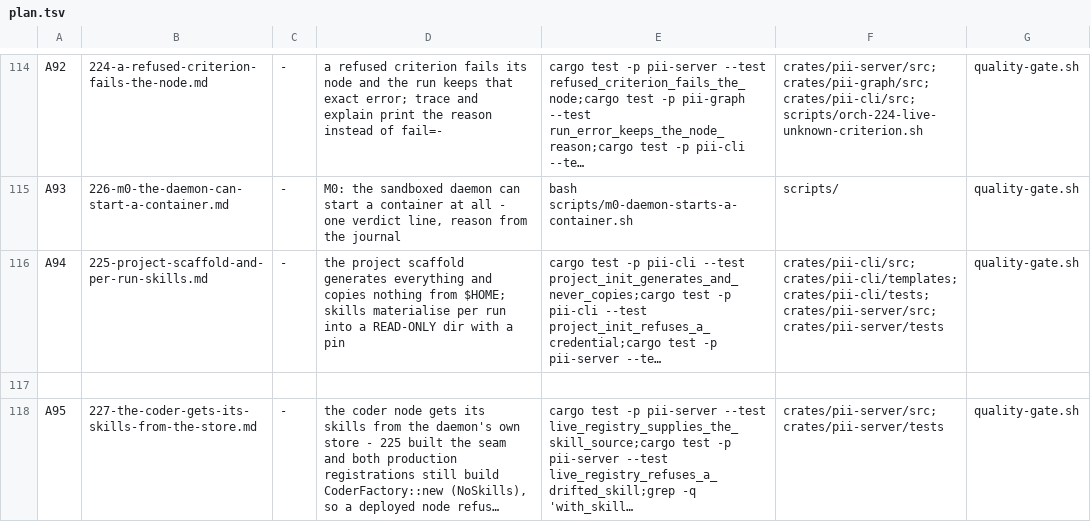
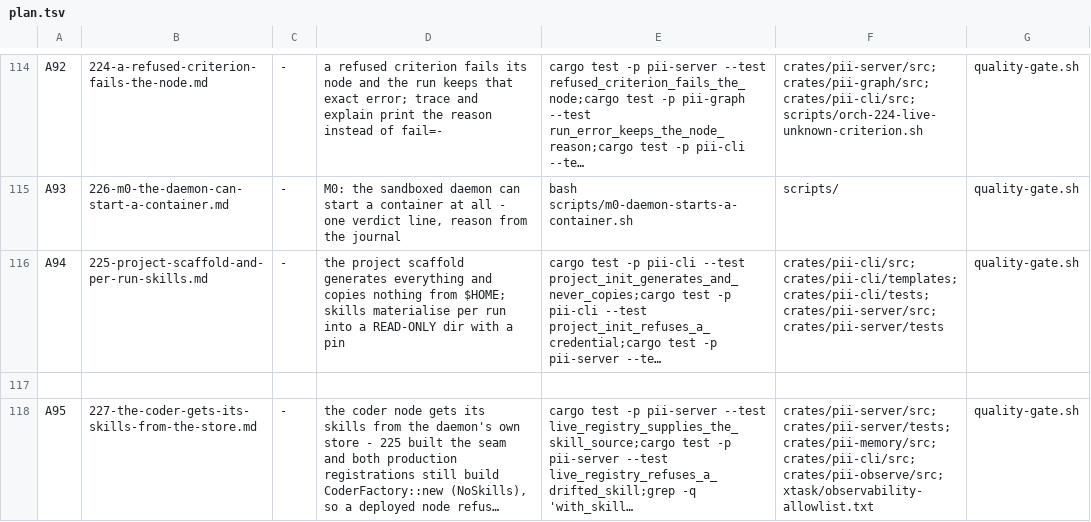
Before and after one commit to bitscrafts/pi-improved, a TSV file: scripts/autonomy/plan.tsv, drawn as a sheet; only a part is shown, gaps mark what is left out; long unchanged cells end in …; the diff names each change by its address in the sheet, - before the commit and + after, or states it on an @@ line.

Commit message:
227: lint-observability was already red on HEAD with 11 findings, so R7 puts them in scope; the row now stages the crates the work touches
The first attempt met criteria 1-5 and failed only on the whole-tree lint, whose 11 findings
(five names missing from ALL, six print budgets) are identical on a clean worktree of 90cd395.
The criterion is unchanged. The row's commit paths gain pii-memory, pii-cli, pii-observe and the
allowlist, which the work already touches and git add would otherwise have left behind.

```diff
--- a/scripts/autonomy/plan.tsv
+++ b/scripts/autonomy/plan.tsv
-F118: crates/pii-server/src;crates/pii-server/tests
+F118: crates/pii-server/src;crates/pii-server/tests;crates/pii-memory/src;crates/pii-cli/src;crates/pii-observe/src;xtask/observability-allowlist.txt
```
Also changed, not shown: 1 other file.
